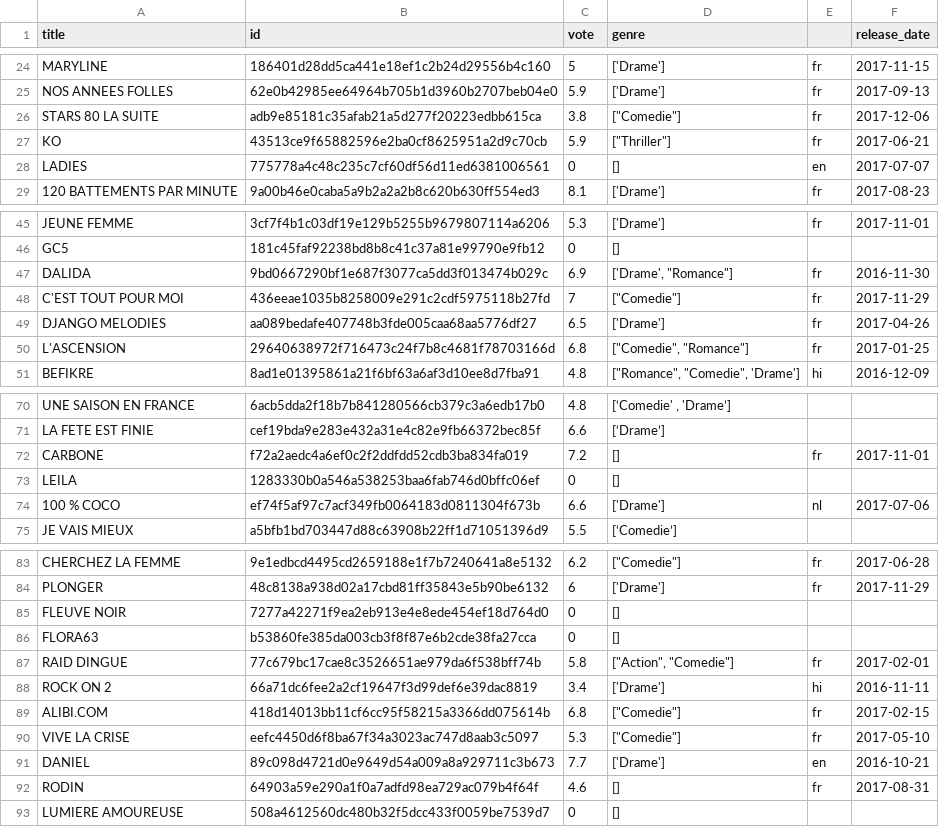
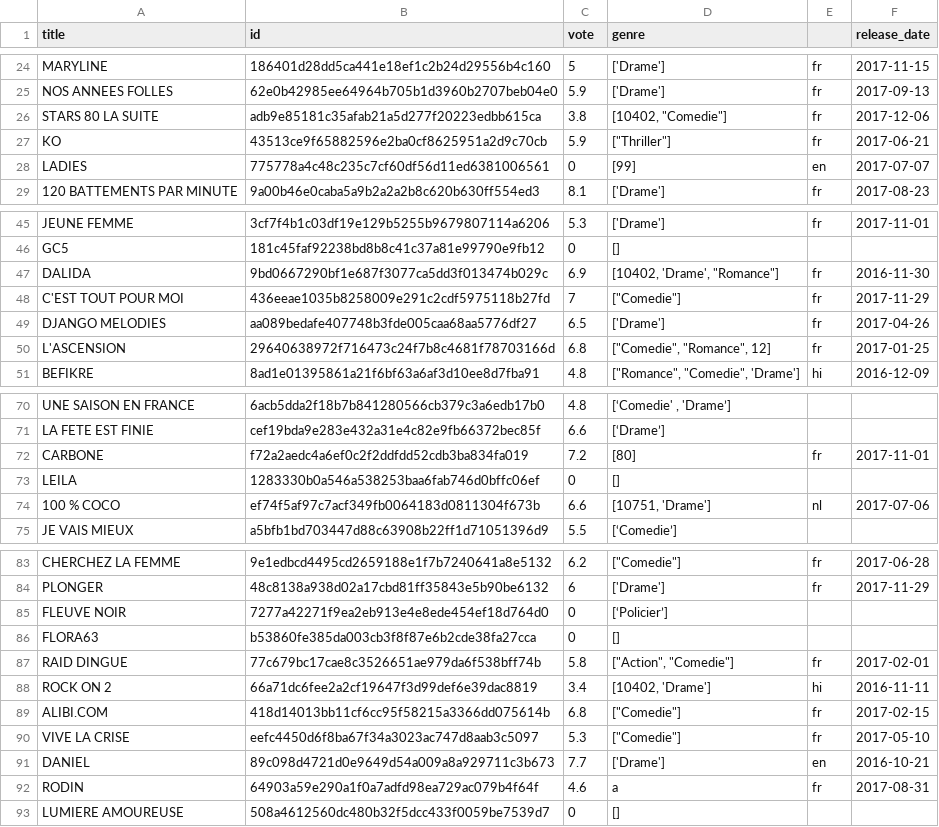
Before and after one commit to riff4/parisLumiere, a CSV file: filmInfo.csv, drawn as a sheet; only a part is shown, gaps mark what is left out; the diff covers the shown part only.

```diff
--- a/filmInfo.csv
+++ b/filmInfo.csv
@@ -25,5 +25,5 @@ MARYLINE,186401d28dd5ca441e18ef1c2b24d29556b4c160,5,['Drame'],fr,2017-11-15
 NOS ANNEES FOLLES,62e0b42985ee64964b705b1d3960b2707beb04e0,5.9,['Drame'],fr,2017-09-13
-STARS 80 LA SUITE,adb9e85181c35afab21a5d277f20223edbb615ca,3.8,"[""Comedie""]",fr,2017-12-06
+STARS 80 LA SUITE,adb9e85181c35afab21a5d277f20223edbb615ca,3.8,"[10402, ""Comedie""]",fr,2017-12-06
 KO,43513ce9f65882596e2ba0cf8625951a2d9c70cb,5.9,"[""Thriller""]",fr,2017-06-21
-LADIES,775778a4c48c235c7cf60df56d11ed6381006561,0,[],en,2017-07-07
+LADIES,775778a4c48c235c7cf60df56d11ed6381006561,0,[99],en,2017-07-07
 120 BATTEMENTS PAR MINUTE,9a00b46e0caba5a9b2a2a2b8c620b630ff554ed3,8.1,['Drame'],fr,2017-08-23
@@ -46,6 +46,6 @@ JEUNE FEMME,3cf7f4b1c03df19e129b5255b9679807114a6206,5.3,['Drame'],fr,2017-11-01
 GC5,181c45faf92238bd8b8c41c37a81e99790e9fb12,0,[],,
-DALIDA,9bd0667290bf1e687f3077ca5dd3f013474b029c,6.9,"['Drame', ""Romance""]",fr,2016-11-30
+DALIDA,9bd0667290bf1e687f3077ca5dd3f013474b029c,6.9,"[10402, 'Drame', ""Romance""]",fr,2016-11-30
 C'EST TOUT POUR MOI,436eeae1035b8258009e291c2cdf5975118b27fd,7,"[""Comedie""]",fr,2017-11-29
 DJANGO MELODIES,aa089bedafe407748b3fde005caa68aa5776df27,6.5,['Drame'],fr,2017-04-26
-L'ASCENSION,29640638972f716473c24f7b8c4681f78703166d,6.8,"[""Comedie"", ""Romance""]",fr,2017-01-25
+L'ASCENSION,29640638972f716473c24f7b8c4681f78703166d,6.8,"[""Comedie"", ""Romance"", 12]",fr,2017-01-25
 BEFIKRE,8ad1e01395861a21f6bf63a6af3d10ee8d7fba91,4.8,"[""Romance"", ""Comedie"", 'Drame']",hi,2016-12-09
@@ -71,5 +71,5 @@ UNE SAISON EN FRANCE,6acb5dda2f18b7b841280566cb379c3a6edb17b0,4.8,"[‘Comedie'
 LA FETE EST FINIE,cef19bda9e283e432a31e4c82e9fb66372bec85f,6.6,[‘Drame’],,
-CARBONE,f72a2aedc4a6ef0c2f2ddfdd52cdb3ba834fa019,7.2,[],fr,2017-11-01
+CARBONE,f72a2aedc4a6ef0c2f2ddfdd52cdb3ba834fa019,7.2,[80],fr,2017-11-01
 LEILA,1283330b0a546a538253baa6fab746d0bffc06ef,0,[],,
-100 % COCO,ef74f5af97c7acf349fb0064183d0811304f673b,6.6,['Drame'],nl,2017-07-06
+100 % COCO,ef74f5af97c7acf349fb0064183d0811304f673b,6.6,"[10751, 'Drame']",nl,2017-07-06
 JE VAIS MIEUX,a5bfb1bd703447d88c63908b22ff1d71051396d9,5.5,[‘Comedie’],,
@@ -84,6 +84,6 @@ CHERCHEZ LA FEMME,9e1edbcd4495cd2659188e1f7b7240641a8e5132,6.2,"[""Comedie""]",f
 PLONGER,48c8138a938d02a17cbd81ff35843e5b90be6132,6,['Drame'],fr,2017-11-29
-FLEUVE NOIR,7277a42271f9ea2eb913e4e8ede454ef18d764d0,0,[],,
+FLEUVE NOIR,7277a42271f9ea2eb913e4e8ede454ef18d764d0,0,[‘Policier’],,
 FLORA63,b53860fe385da003cb3f8f87e6b2cde38fa27cca,0,[],,
 RAID DINGUE,77c679bc17cae8c3526651ae979da6f538bff74b,5.8,"[""Action"", ""Comedie""]",fr,2017-02-01
-ROCK ON 2,66a71dc6fee2a2cf19647f3d99def6e39dac8819,3.4,['Drame'],hi,2016-11-11
+ROCK ON 2,66a71dc6fee2a2cf19647f3d99def6e39dac8819,3.4,"[10402, 'Drame']",hi,2016-11-11
 ALIBI.COM,418d14013bb11cf6cc95f58215a3366dd075614b,6.8,"[""Comedie""]",fr,2017-02-15
@@ -91,3 +91,3 @@ VIVE LA CRISE,eefc4450d6f8ba67f34a3023ac747d8aab3c5097,5.3,"[""Comedie""]",fr,20
 DANIEL,89c098d4721d0e9649d54a009a8a929711c3b673,7.7,['Drame'],en,2016-10-21
-RODIN,64903a59e290a1f0a7adfd98ea729ac079b4f64f,4.6,[],fr,2017-08-31
+RODIN,64903a59e290a1f0a7adfd98ea729ac079b4f64f,4.6,a,fr,2017-08-31
 LUMIERE AMOUREUSE,508a4612560dc480b32f5dcc433f0059be7539d7,0,[],,
```
Also changed, not shown: 3 edited cells elsewhere in this file, 7 other files.
